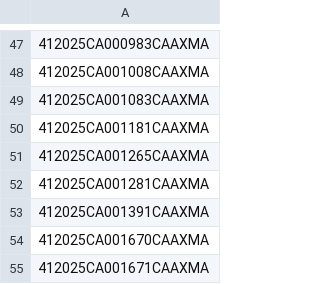
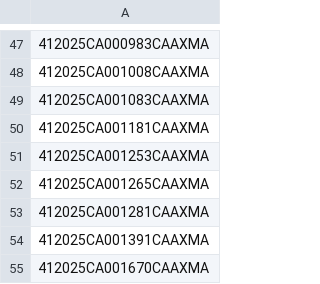
Before and after one commit to figlesias7/realforeclose-manatee, a CSV file: data/all_seen.csv, drawn as a sheet; only a part is shown, gaps mark what is left out; the shorter side is filled out with more unchanged rows.

```diff
--- a/data/all_seen.csv
+++ b/data/all_seen.csv
@@ -50,2 +50,3 @@
 412025CA001181CAAXMA
+412025CA001253CAAXMA
 412025CA001265CAAXMA
```
Also changed, not shown: data/event_log.csv, 3 other files.
